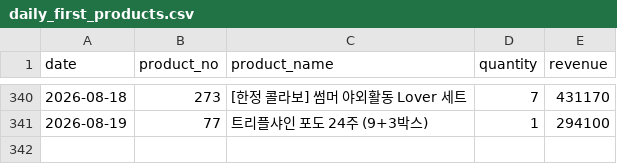
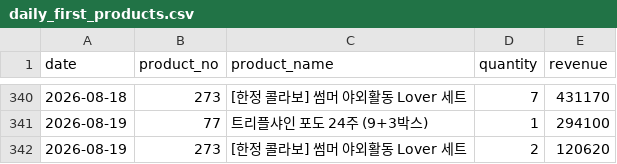
Before and after one commit to kaioh1010/cafe24-tracker, a CSV file: data/daily_first_products.csv, drawn as a sheet; only a part is shown, gaps mark what is left out; the diff names each change by its address in the sheet, - before the commit and + after, or states it on an @@ line.

```diff
--- a/data/daily_first_products.csv
+++ b/data/daily_first_products.csv
+row 342: 2026-08-19 | 273 | [한정 콜라보] 썸머 야외활동 Lover 세트 | 2 | 120620
```
Also changed, not shown: data/daily_sales.csv, data/daily_summary.csv.
